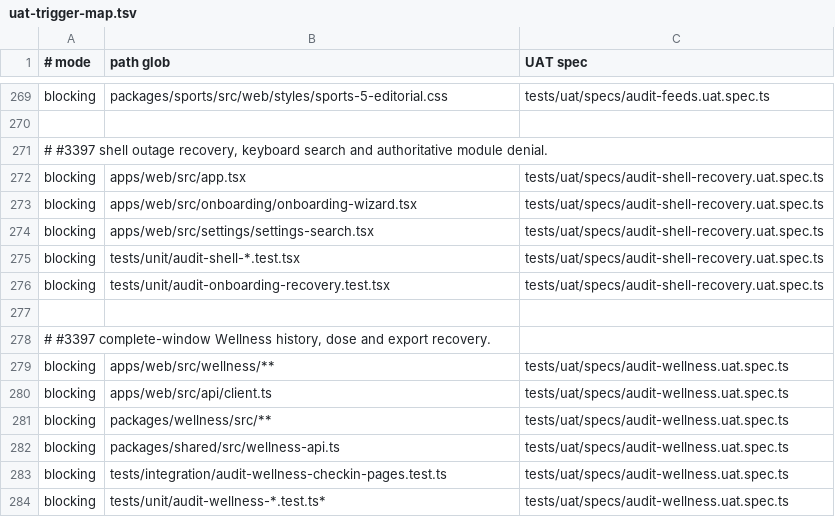
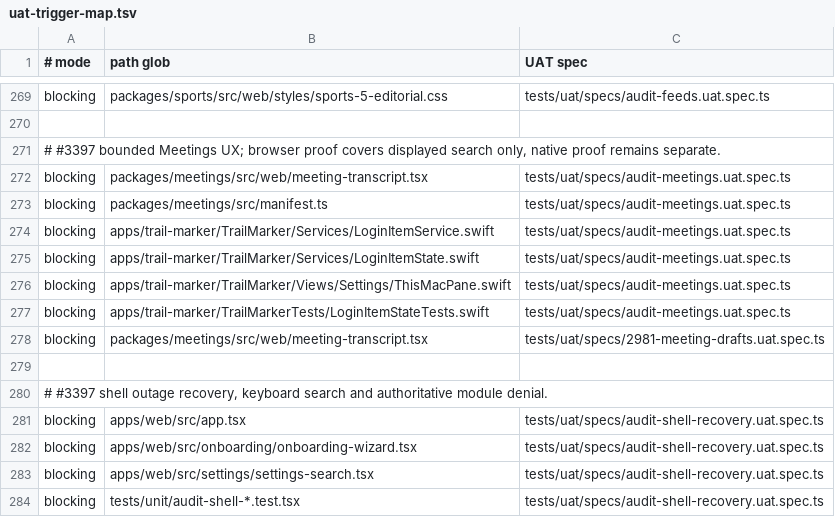
Before and after one commit to motioneso/moss, a TSV file: .claude/skills/coordinate/uat-trigger-map.tsv, drawn as a sheet; only a part is shown, gaps mark what is left out; the shorter side is filled out with more unchanged rows.

```diff
--- a/.claude/skills/coordinate/uat-trigger-map.tsv
+++ b/.claude/skills/coordinate/uat-trigger-map.tsv
@@ -270,2 +270,11 @@ blocking	packages/sports/src/web/styles/sports-5-editorial.css	tests/uat/specs/a
 
+# #3397 bounded Meetings UX; browser proof covers displayed search only, native proof remains separate.
+blocking	packages/meetings/src/web/meeting-transcript.tsx	tests/uat/specs/audit-meetings.uat.spec.ts
+blocking	packages/meetings/src/manifest.ts	tests/uat/specs/audit-meetings.uat.spec.ts
+blocking	apps/trail-marker/TrailMarker/Services/LoginItemService.swift	tests/uat/specs/audit-meetings.uat.spec.ts
+blocking	apps/trail-marker/TrailMarker/Services/LoginItemState.swift	tests/uat/specs/audit-meetings.uat.spec.ts
+blocking	apps/trail-marker/TrailMarker/Views/Settings/ThisMacPane.swift	tests/uat/specs/audit-meetings.uat.spec.ts
+blocking	apps/trail-marker/TrailMarkerTests/LoginItemStateTests.swift	tests/uat/specs/audit-meetings.uat.spec.ts
+blocking	packages/meetings/src/web/meeting-transcript.tsx	tests/uat/specs/2981-meeting-drafts.uat.spec.ts
+
 # #3397 shell outage recovery, keyboard search and authoritative module denial.
```
Also changed, not shown: 15 other files.
